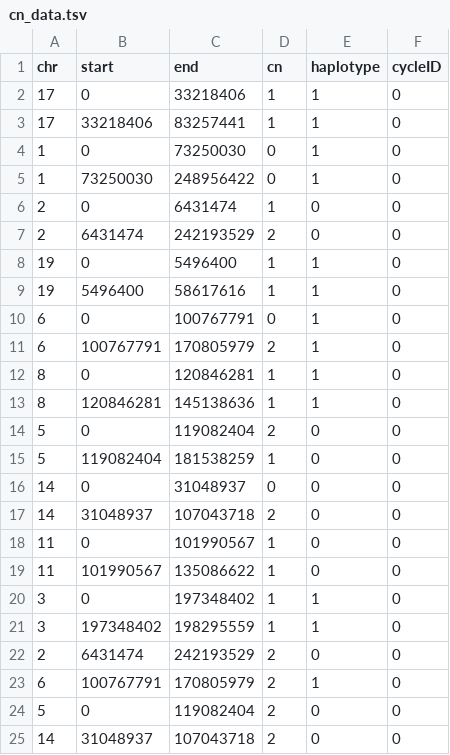
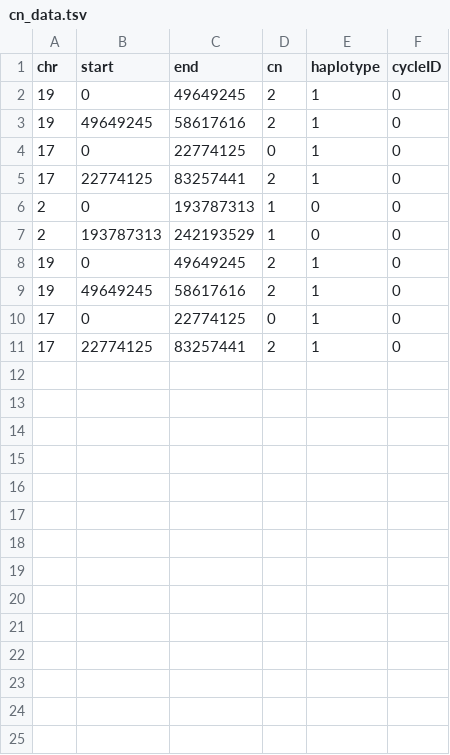
Before and after one commit to swinnall/SVGen, a TSV file: output/00/cn_data.tsv, drawn as a sheet.

```diff
--- a/output/00/cn_data.tsv
+++ b/output/00/cn_data.tsv
@@ -1,25 +1,11 @@
 chr	start	end	cn	haplotype	cycleID
-17	0	33218406	1	1	0
-17	33218406	83257441	1	1	0
-1	0	73250030	0	1	0
-1	73250030	248956422	0	1	0
-2	0	6431474	1	0	0
-2	6431474	242193529	2	0	0
-19	0	5496400	1	1	0
-19	5496400	58617616	1	1	0
-6	0	100767791	0	1	0
-6	100767791	170805979	2	1	0
-8	0	120846281	1	1	0
-8	120846281	145138636	1	1	0
-5	0	119082404	2	0	0
-5	119082404	181538259	1	0	0
-14	0	31048937	0	0	0
-14	31048937	107043718	2	0	0
-11	0	101990567	1	0	0
-11	101990567	135086622	1	0	0
-3	0	197348402	1	1	0
-3	197348402	198295559	1	1	0
-2	6431474	242193529	2	0	0
-6	100767791	170805979	2	1	0
-5	0	119082404	2	0	0
-14	31048937	107043718	2	0	0
+19	0	49649245	2	1	0
+19	49649245	58617616	2	1	0
+17	0	22774125	0	1	0
+17	22774125	83257441	2	1	0
+2	0	193787313	1	0	0
+2	193787313	242193529	1	0	0
+19	0	49649245	2	1	0
+19	49649245	58617616	2	1	0
+17	0	22774125	0	1	0
+17	22774125	83257441	2	1	0
```
Also changed, not shown: output/00/sv_data.tsv, 1 other file.
